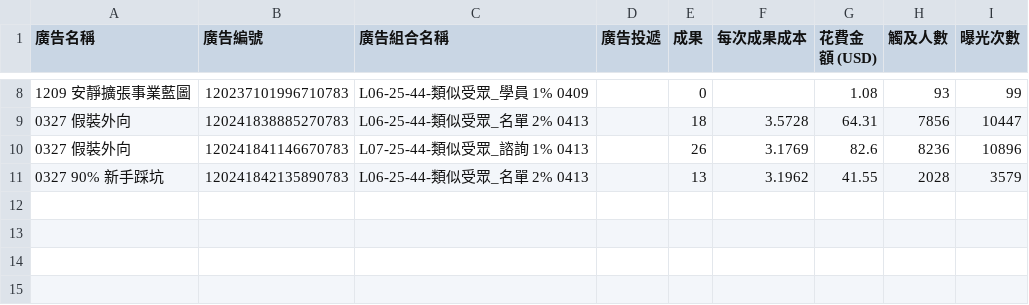
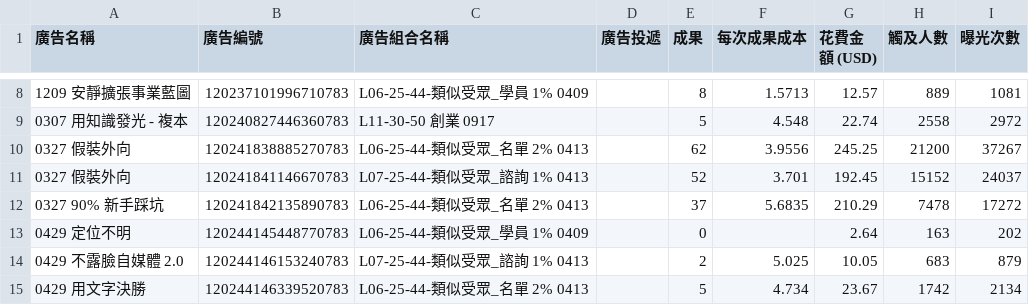
Before and after one commit to smallwins33/Claude, a CSV file: output/meta_full.csv, drawn as a sheet; only a part is shown, gaps mark what is left out; the diff covers the shown part only.

```diff
--- a/output/meta_full.csv
+++ b/output/meta_full.csv
@@ -8,4 +8,8 @@
-1209 安靜擴張事業藍圖,120237101996710783,L06-25-44-類似受眾_學員 1% 0409,,0,,1.08,93,99
-0327 假裝外向,120241838885270783,L06-25-44-類似受眾_名單 2% 0413,,18,3.5728,64.31,7856,10447
-0327 假裝外向,120241841146670783,L07-25-44-類似受眾_諮詢 1% 0413,,26,3.1769,82.6,8236,10896
-0327 90% 新手踩坑,120241842135890783,L06-25-44-類似受眾_名單 2% 0413,,13,3.1962,41.55,2028,3579
+1209 安靜擴張事業藍圖,120237101996710783,L06-25-44-類似受眾_學員 1% 0409,,8,1.5713,12.57,889,1081
+0307 用知識發光 - 複本,120240827446360783,L11-30-50 創業 0917,,5,4.548,22.74,2558,2972
+0327 假裝外向,120241838885270783,L06-25-44-類似受眾_名單 2% 0413,,62,3.9556,245.25,21200,37267
+0327 假裝外向,120241841146670783,L07-25-44-類似受眾_諮詢 1% 0413,,52,3.701,192.45,15152,24037
+0327 90% 新手踩坑,120241842135890783,L06-25-44-類似受眾_名單 2% 0413,,37,5.6835,210.29,7478,17272
+0429 定位不明,120244145448770783,L06-25-44-類似受眾_學員 1% 0409,,0,,2.64,163,202
+0429 不露臉自媒體 2.0,120244146153240783,L07-25-44-類似受眾_諮詢 1% 0413,,2,5.025,10.05,683,879
+0429 用文字決勝,120244146339520783,L06-25-44-類似受眾_名單 2% 0413,,5,4.734,23.67,1742,2134
```
Also changed, not shown: 30 edited cells elsewhere in this file, output/meta_4d.csv, output/meta_7d.csv, 17 other files.
